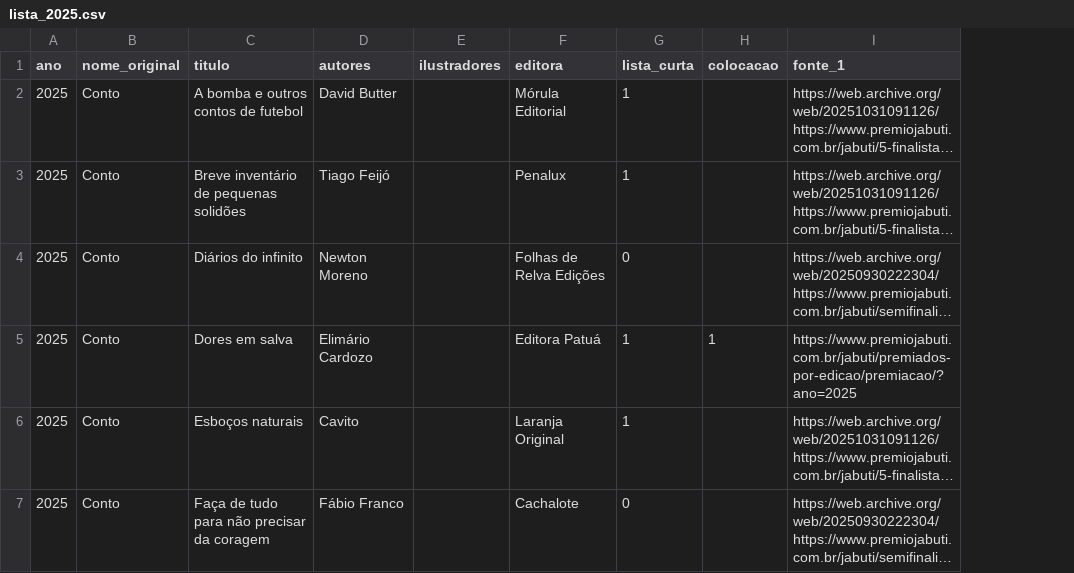
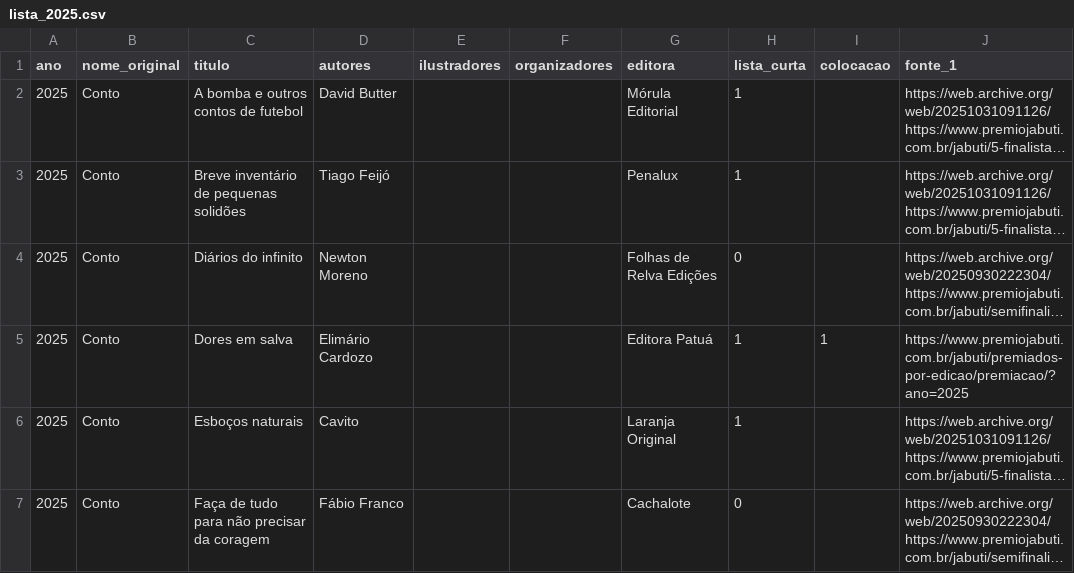
Before and after one commit to GSimas/Literadados, a CSV file: dados/coleta/lista_2025.csv, drawn as a sheet; only a part is shown; long unchanged cells end in …; the diff covers the shown part only; the diff names each change by its address in the sheet, - before the commit and + after, or states it on an @@ line.

```diff
--- a/dados/coleta/lista_2025.csv
+++ b/dados/coleta/lista_2025.csv
+column F (organizadores), empty
```
Also changed, not shown: 4 edited cells elsewhere in this file, dados/coleta/lista_2010.csv, dados/coleta/lista_2016.csv, 27 other files.
